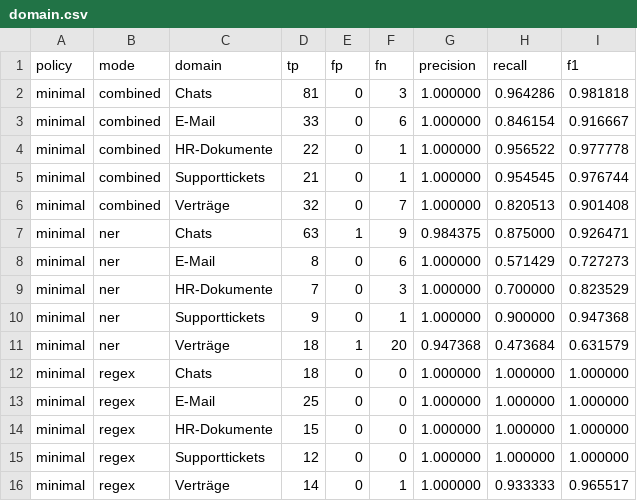
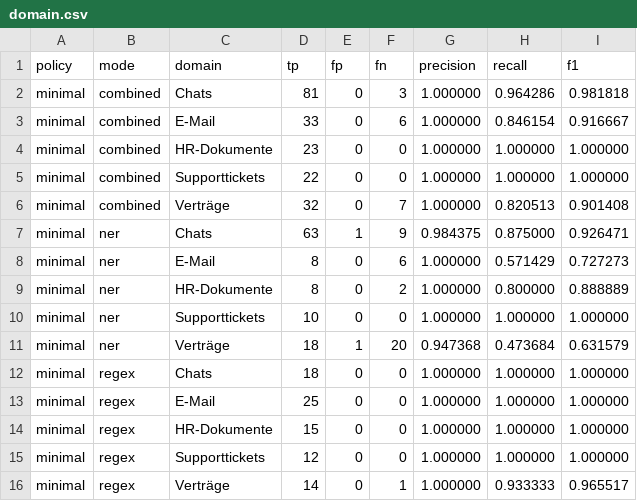
Before and after one commit to Hujary/anonymizer, a CSV file: evaluation/result/postprocess_on/minimal/csv/domain.csv, drawn as a sheet.

```diff
--- a/evaluation/result/postprocess_on/minimal/csv/domain.csv
+++ b/evaluation/result/postprocess_on/minimal/csv/domain.csv
@@ -3,4 +3,4 @@ minimal,combined,Chats,81,0,3,1.000000,0.964286,0.981818
 minimal,combined,E-Mail,33,0,6,1.000000,0.846154,0.916667
-minimal,combined,HR-Dokumente,22,0,1,1.000000,0.956522,0.977778
-minimal,combined,Supporttickets,21,0,1,1.000000,0.954545,0.976744
+minimal,combined,HR-Dokumente,23,0,0,1.000000,1.000000,1.000000
+minimal,combined,Supporttickets,22,0,0,1.000000,1.000000,1.000000
 minimal,combined,Verträge,32,0,7,1.000000,0.820513,0.901408
@@ -8,4 +8,4 @@ minimal,ner,Chats,63,1,9,0.984375,0.875000,0.926471
 minimal,ner,E-Mail,8,0,6,1.000000,0.571429,0.727273
-minimal,ner,HR-Dokumente,7,0,3,1.000000,0.700000,0.823529
-minimal,ner,Supporttickets,9,0,1,1.000000,0.900000,0.947368
+minimal,ner,HR-Dokumente,8,0,2,1.000000,0.800000,0.888889
+minimal,ner,Supporttickets,10,0,0,1.000000,1.000000,1.000000
 minimal,ner,Verträge,18,1,20,0.947368,0.473684,0.631579
```
Also changed, not shown: evaluation/result/postprocess_on/minimal/csv/dataset.csv, evaluation/result/postprocess_on/minimal/csv/domain_label.csv, 31 other files.
